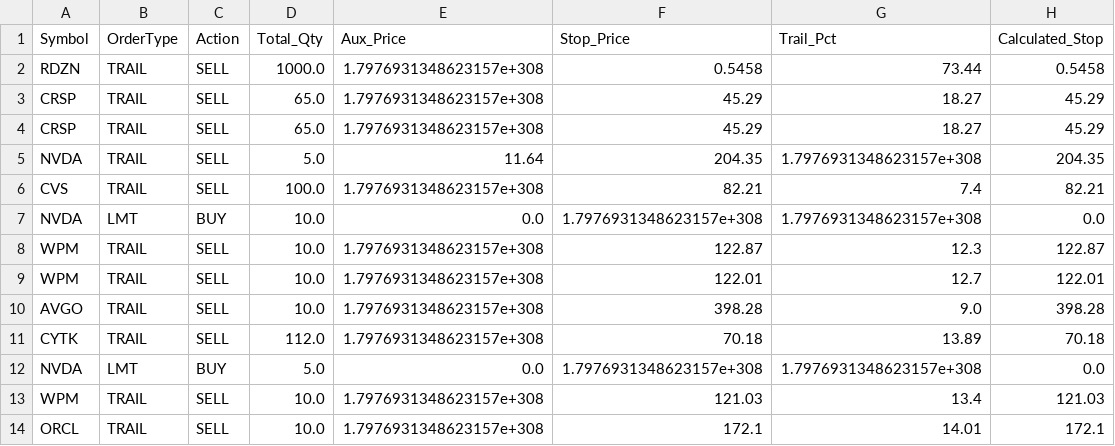
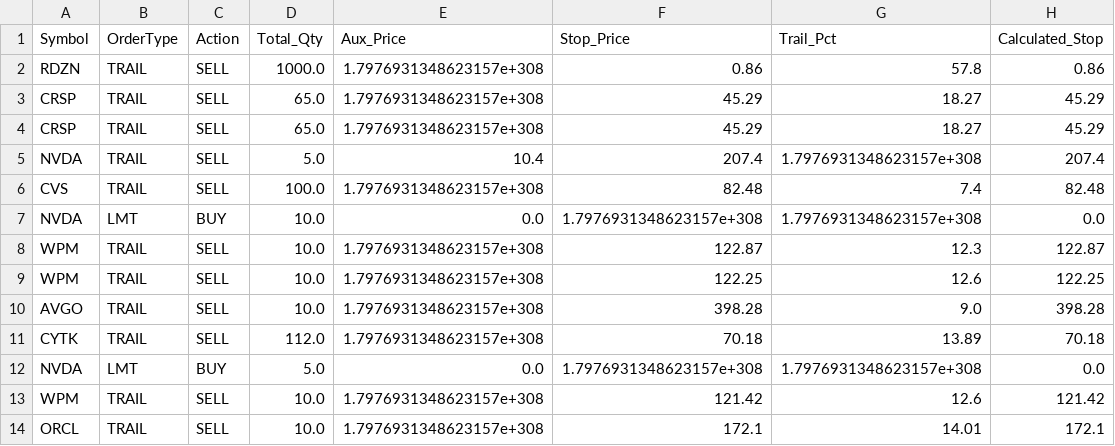
Before and after one commit to ddanyro/market-scanner, a CSV file: tws_orders.csv, drawn as a sheet.

Commit message:
Auto-update market data and watchlist

```diff
--- a/tws_orders.csv
+++ b/tws_orders.csv
@@ -1,10 +1,10 @@
 Symbol,OrderType,Action,Total_Qty,Aux_Price,Stop_Price,Trail_Pct,Calculated_Stop
-RDZN,TRAIL,SELL,1000.0,1.7976931348623157e+308,0.5458,73.44,0.5458
+RDZN,TRAIL,SELL,1000.0,1.7976931348623157e+308,0.86,57.8,0.86
 CRSP,TRAIL,SELL,65.0,1.7976931348623157e+308,45.29,18.27,45.29
 CRSP,TRAIL,SELL,65.0,1.7976931348623157e+308,45.29,18.27,45.29
-NVDA,TRAIL,SELL,5.0,11.64,204.35,1.7976931348623157e+308,204.35
-CVS,TRAIL,SELL,100.0,1.7976931348623157e+308,82.21,7.4,82.21
+NVDA,TRAIL,SELL,5.0,10.4,207.4,1.7976931348623157e+308,207.4
+CVS,TRAIL,SELL,100.0,1.7976931348623157e+308,82.48,7.4,82.48
 NVDA,LMT,BUY,10.0,0.0,1.7976931348623157e+308,1.7976931348623157e+308,0.0
 WPM,TRAIL,SELL,10.0,1.7976931348623157e+308,122.87,12.3,122.87
-WPM,TRAIL,SELL,10.0,1.7976931348623157e+308,122.01,12.7,122.01
+WPM,TRAIL,SELL,10.0,1.7976931348623157e+308,122.25,12.6,122.25
 AVGO,TRAIL,SELL,10.0,1.7976931348623157e+308,398.28,9.0,398.28
@@ -12,3 +12,3 @@ CYTK,TRAIL,SELL,112.0,1.7976931348623157e+308,70.18,13.89,70.18
 NVDA,LMT,BUY,5.0,0.0,1.7976931348623157e+308,1.7976931348623157e+308,0.0
-WPM,TRAIL,SELL,10.0,1.7976931348623157e+308,121.03,13.4,121.03
+WPM,TRAIL,SELL,10.0,1.7976931348623157e+308,121.42,12.6,121.42
 ORCL,TRAIL,SELL,10.0,1.7976931348623157e+308,172.1,14.01,172.1
```
Also changed, not shown: portfolio.csv, 4 other files.
